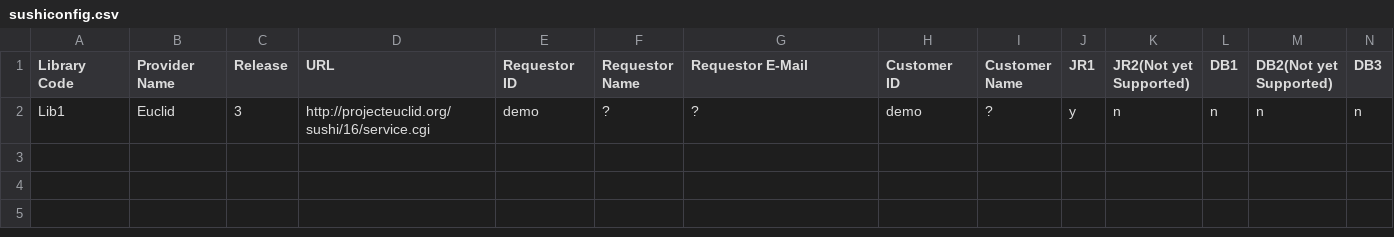
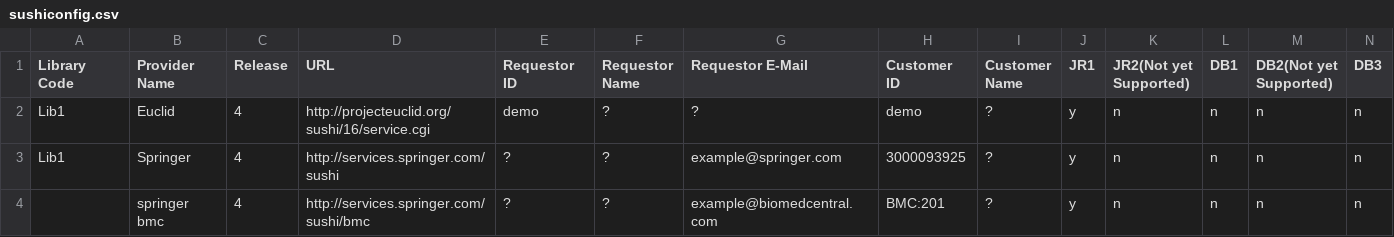
Before and after one commit to M-Zuber/sushicounterclient, a CSV file: MISO/MISO/sushiconfig.csv, drawn as a sheet; only a part is shown; rows hold the shown columns only; the diff names each change by its address in the sheet, - before the commit and + after, or states it on an @@ line.

```diff
--- a/MISO/MISO/sushiconfig.csv
+++ b/MISO/MISO/sushiconfig.csv
-C2 (Release): 3
+C2 (Release): 4
+row 3: Lib1 | Springer | 4 | http://services.springer.com/sushi | ? | ? | example@springer.com | 3000093925 | ? | y | n | n | n | n
+row 4:  | springer bmc | 4 | http://services.springer.com/sushi/bmc | ? | ? | example@biomedcentral.com | BMC:201 | ? | y | n | n | n | n
```
Also changed, not shown: 1 other file.
